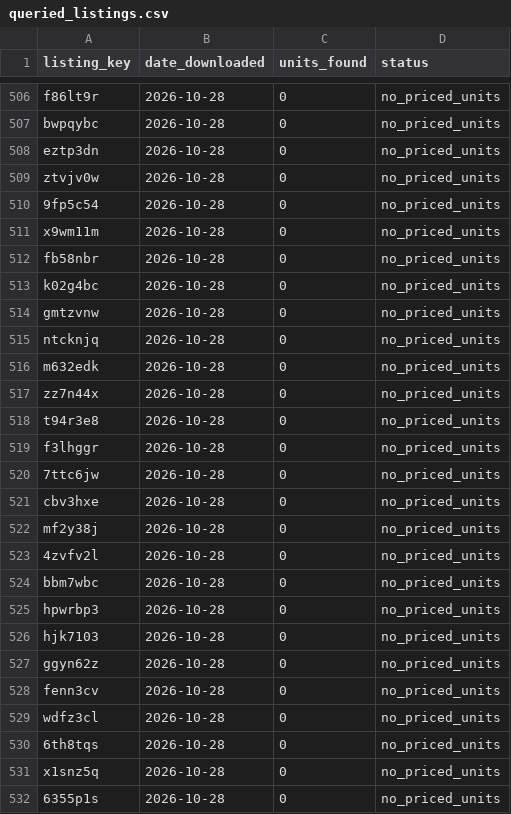
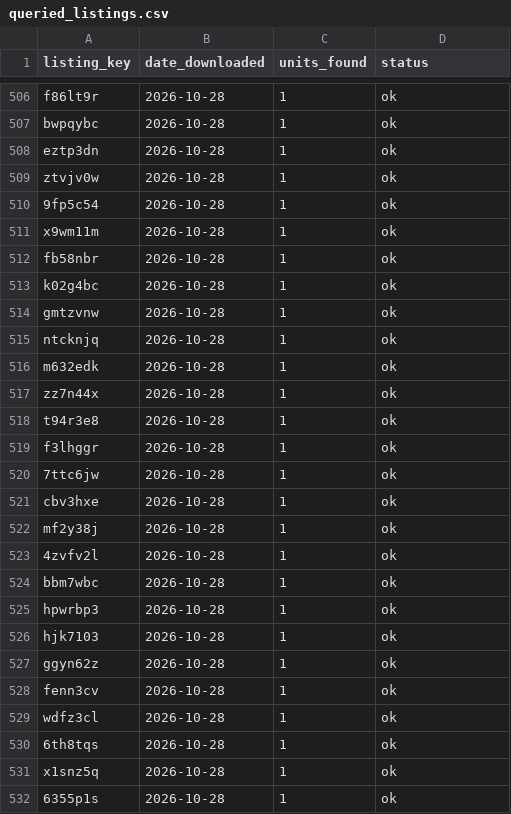
Before and after one commit to aldenbarnes/structure_properties_fall_2026, a CSV file: Data/training/queried_listings.csv, drawn as a sheet; only a part is shown, gaps mark what is left out; the diff covers the shown part only; the diff names each change by its address in the sheet, - before the commit and + after, or states it on an @@ line.

```diff
--- a/Data/training/queried_listings.csv
+++ b/Data/training/queried_listings.csv
-C506:C532 (units_found): 0
+C506:C532 (units_found): 1
-D506:D532 (status): no_priced_units
+D506:D532 (status): ok
```
Also changed, not shown: 132 edited cells elsewhere in this file, 3 other files.
